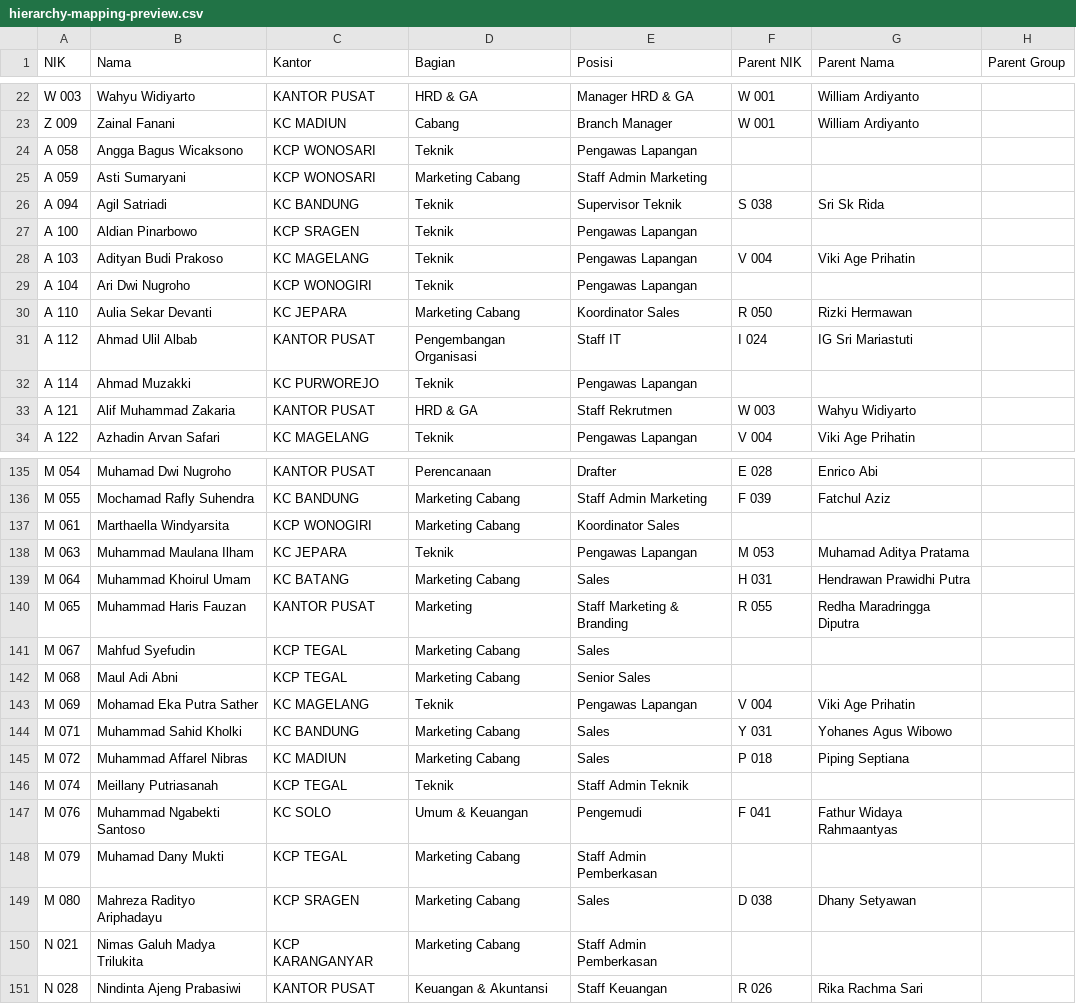
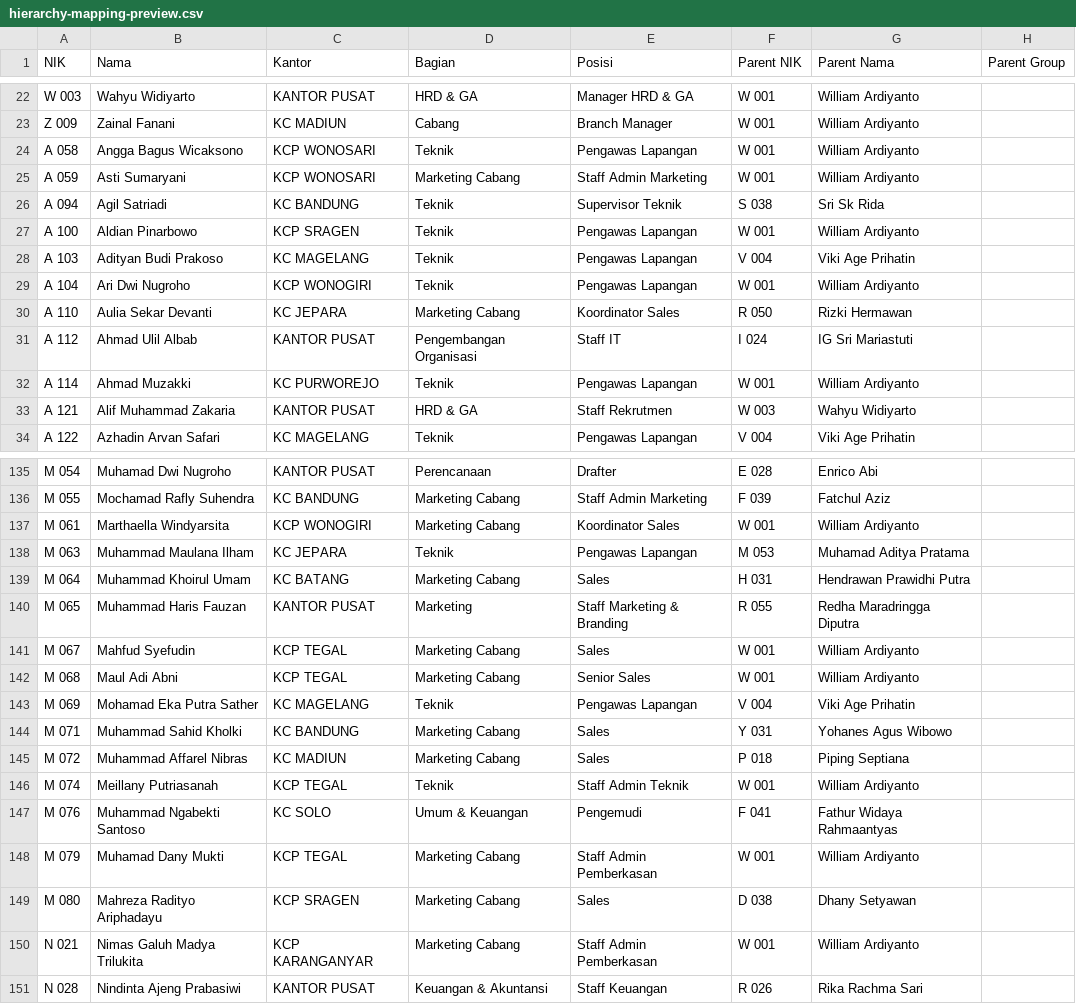
Before and after one commit to aldamadz/sigap-marison, a CSV file: hierarchy-mapping-preview.csv, drawn as a sheet; only a part is shown, gaps mark what is left out; the diff covers the shown part only.

Commit message:
feat: update hierarchy parent relationships in SQL and enhance hierarchy generation logic
- Updated hierarchy parent relationships in `hierarchy-parent-update.sql` to assign 'W 001' as the parent for multiple entries.
- Enhanced the hierarchy generation logic in `generate-hierarchy-parent-sql.mjs` to include director roles in parent determination.
- Modified `OrganizationHierarchyPage.tsx` to introduce PDF export functionality using jsPDF and autoTable, and improved hierarchy node sorting.
- Implemented real-time synchronization for user data in `RealtimeSync.tsx` to ensure up-to-date user information across the application.

```diff
--- a/hierarchy-mapping-preview.csv
+++ b/hierarchy-mapping-preview.csv
@@ -23,11 +23,11 @@ W 003,Wahyu Widiyarto,KANTOR PUSAT,HRD & GA,Manager HRD & GA,W 001,William Ardiy
 Z 009,Zainal Fanani,KC MADIUN,Cabang,Branch Manager,W 001,William Ardiyanto,
-A 058,Angga Bagus Wicaksono,KCP WONOSARI,Teknik,Pengawas Lapangan,,,
-A 059,Asti Sumaryani,KCP WONOSARI,Marketing Cabang,Staff Admin Marketing,,,
+A 058,Angga Bagus Wicaksono,KCP WONOSARI,Teknik,Pengawas Lapangan,W 001,William Ardiyanto,
+A 059,Asti Sumaryani,KCP WONOSARI,Marketing Cabang,Staff Admin Marketing,W 001,William Ardiyanto,
 A 094,Agil Satriadi,KC BANDUNG,Teknik,Supervisor Teknik,S 038,Sri Sk Rida,
-A 100,Aldian Pinarbowo,KCP SRAGEN,Teknik,Pengawas Lapangan,,,
+A 100,Aldian Pinarbowo,KCP SRAGEN,Teknik,Pengawas Lapangan,W 001,William Ardiyanto,
 A 103,Adityan Budi Prakoso,KC MAGELANG,Teknik,Pengawas Lapangan,V 004,Viki Age Prihatin,
-A 104,Ari Dwi Nugroho,KCP WONOGIRI,Teknik,Pengawas Lapangan,,,
+A 104,Ari Dwi Nugroho,KCP WONOGIRI,Teknik,Pengawas Lapangan,W 001,William Ardiyanto,
 A 110,Aulia Sekar Devanti,KC JEPARA,Marketing Cabang,Koordinator Sales,R 050,Rizki Hermawan,
 A 112,Ahmad Ulil Albab,KANTOR PUSAT,Pengembangan Organisasi,Staff IT,I 024,IG Sri Mariastuti,
-A 114,Ahmad Muzakki,KC PURWOREJO,Teknik,Pengawas Lapangan,,,
+A 114,Ahmad Muzakki,KC PURWOREJO,Teknik,Pengawas Lapangan,W 001,William Ardiyanto,
 A 121,Alif Muhammad Zakaria,KANTOR PUSAT,HRD & GA,Staff Rekrutmen,W 003,Wahyu Widiyarto,
@@ -136,3 +136,3 @@ M 054,Muhamad Dwi Nugroho,KANTOR PUSAT,Perencanaan,Drafter,E 028,Enrico Abi,
 M 055,Mochamad Rafly Suhendra,KC BANDUNG,Marketing Cabang,Staff Admin Marketing,F 039,Fatchul Aziz,
-M 061,Marthaella Windyarsita,KCP WONOGIRI,Marketing Cabang,Koordinator Sales,,,
+M 061,Marthaella Windyarsita,KCP WONOGIRI,Marketing Cabang,Koordinator Sales,W 001,William Ardiyanto,
 M 063,Muhammad Maulana Ilham,KC JEPARA,Teknik,Pengawas Lapangan,M 053,Muhamad Aditya Pratama,
@@ -140,4 +140,4 @@ M 064,Muhammad Khoirul Umam,KC BATANG,Marketing Cabang,Sales,H 031,Hendrawan Pra
 M 065,Muhammad Haris Fauzan,KANTOR PUSAT,Marketing,Staff Marketing & Branding,R 055,Redha Maradringga Diputra,
-M 067,Mahfud Syefudin,KCP TEGAL,Marketing Cabang,Sales,,,
-M 068,Maul Adi Abni,KCP TEGAL,Marketing Cabang,Senior Sales,,,
+M 067,Mahfud Syefudin,KCP TEGAL,Marketing Cabang,Sales,W 001,William Ardiyanto,
+M 068,Maul Adi Abni,KCP TEGAL,Marketing Cabang,Senior Sales,W 001,William Ardiyanto,
 M 069,Mohamad Eka Putra Sather,KC MAGELANG,Teknik,Pengawas Lapangan,V 004,Viki Age Prihatin,
@@ -145,7 +145,7 @@ M 071,Muhammad Sahid Kholki,KC BANDUNG,Marketing Cabang,Sales,Y 031,Yohanes Agus
 M 072,Muhammad Affarel Nibras,KC MADIUN,Marketing Cabang,Sales,P 018,Piping Septiana,
-M 074,Meillany Putriasanah,KCP TEGAL,Teknik,Staff Admin Teknik,,,
+M 074,Meillany Putriasanah,KCP TEGAL,Teknik,Staff Admin Teknik,W 001,William Ardiyanto,
 M 076,Muhammad Ngabekti Santoso,KC SOLO,Umum & Keuangan,Pengemudi,F 041,Fathur Widaya Rahmaantyas,
-M 079,Muhamad Dany Mukti,KCP TEGAL,Marketing Cabang,Staff Admin Pemberkasan,,,
+M 079,Muhamad Dany Mukti,KCP TEGAL,Marketing Cabang,Staff Admin Pemberkasan,W 001,William Ardiyanto,
 M 080,Mahreza Radityo Ariphadayu,KCP SRAGEN,Marketing Cabang,Sales,D 038,Dhany Setyawan,
-N 021,Nimas Galuh Madya Trilukita,KCP KARANGANYAR,Marketing Cabang,Staff Admin Pemberkasan,,,
+N 021,Nimas Galuh Madya Trilukita,KCP KARANGANYAR,Marketing Cabang,Staff Admin Pemberkasan,W 001,William Ardiyanto,
 N 028,Nindinta Ajeng Prabasiwi,KANTOR PUSAT,Keuangan & Akuntansi,Staff Keuangan,R 026,Rika Rachma Sari,
```
Also changed, not shown: 46 edited cells elsewhere in this file, 5 other files.
